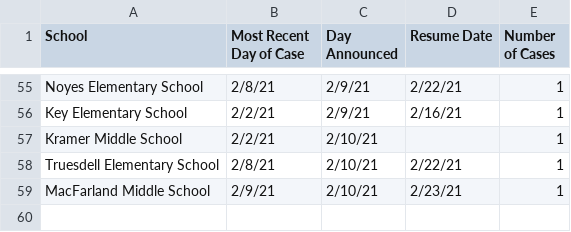
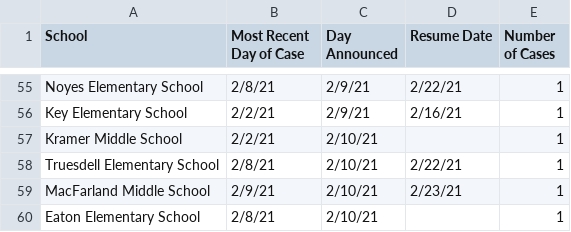
Before and after one commit to rstahlin/rstahlin.github.io, a CSV file: school_cases.csv, drawn as a sheet; only a part is shown, gaps mark what is left out; the diff names each change by its address in the sheet, - before the commit and + after, or states it on an @@ line.

```diff
--- a/school_cases.csv
+++ b/school_cases.csv
+row 60: Eaton Elementary School | 2/8/21 | 2/10/21 |  | 1
```
Also changed, not shown: data.csv, 46 other files.
